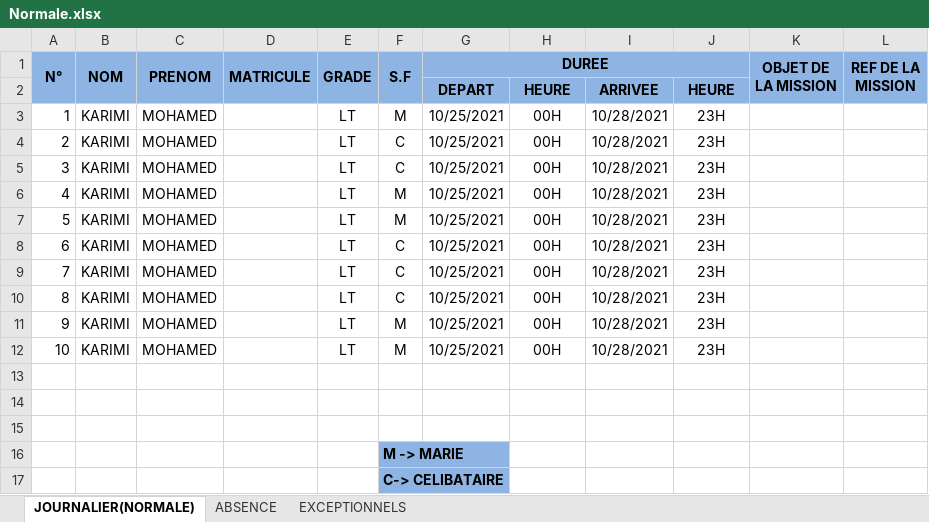
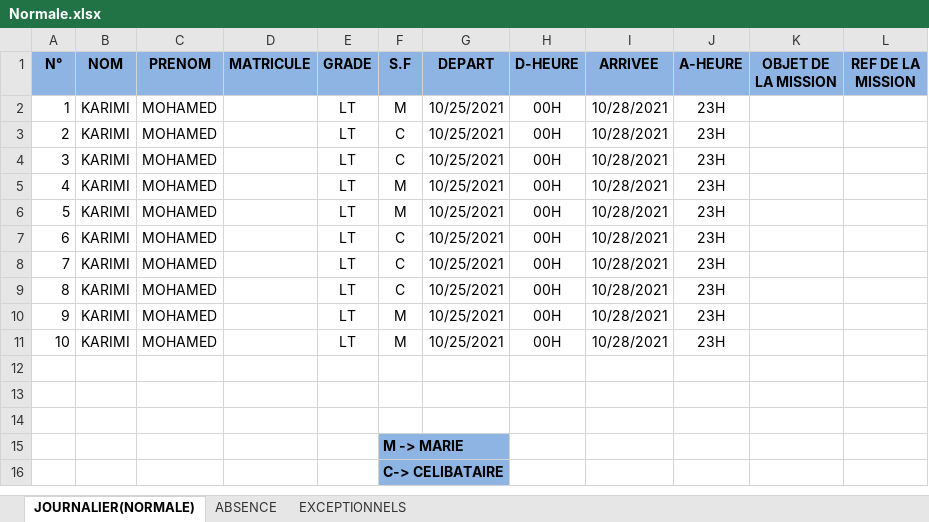
Before and after one commit to GemsPatel/Deplacement, an Excel workbook: doc/Normale.xlsx, sheet JOURNALIER(NORMALE), drawn as a sheet; values as stored, in another font and other column widths than the file's, no borders; the diff names each change by its address in the sheet, - before the commit and + after, or states it on an @@ line.

```diff
--- a/doc/Normale.xlsx (sheet JOURNALIER(NORMALE))
+++ b/doc/Normale.xlsx (sheet JOURNALIER(NORMALE))
-A1:A2 merged
-B1:B2 merged
-C1:C2 merged
-D1:D2 merged
-E1:E2 merged
-F1:F2 merged
-G1: DUREE
+G1: DEPART
-G1:J1 merged
-H1: (empty)
+H1: D-HEURE
-I1: (empty)
+I1: ARRIVEE
-J1: (empty)
+J1: A-HEURE
-K1:K2 merged
-L1:L2 merged
-row 2:  |  |  |  |  |  | DEPART | HEURE | ARRIVEE | HEURE
```
Also changed, not shown: sheet ABSENCE, sheet EXCEPTIONNELS, 6 other files.
